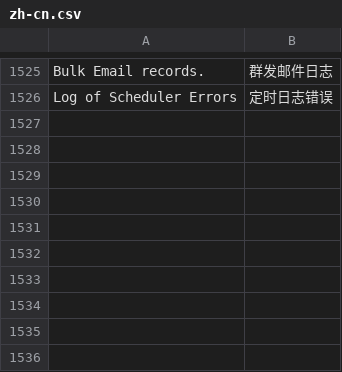
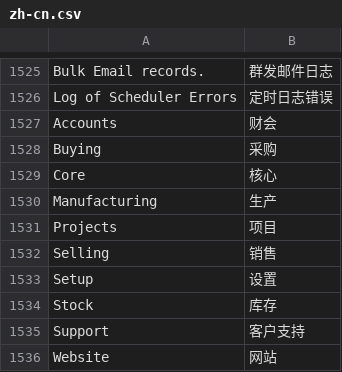
Before and after one commit to 81552433qqcom/EBChanges, a CSV file: apps/frappe/frappe/translations/zh-cn.csv, drawn as a sheet; only a part is shown, gaps mark what is left out; the diff names each change by its address in the sheet, - before the commit and + after, or states it on an @@ line.

Commit message:
tr.

```diff
--- a/apps/frappe/frappe/translations/zh-cn.csv
+++ b/apps/frappe/frappe/translations/zh-cn.csv
+row 1527: Accounts | 财会
+row 1528: Buying | 采购
+row 1529: Core | 核心
+row 1530: Manufacturing | 生产
+row 1531: Projects | 项目
+row 1532: Selling | 销售
+row 1533: Setup | 设置
+row 1534: Stock | 库存
+row 1535: Support | 客户支持
+row 1536: Website | 网站
```
